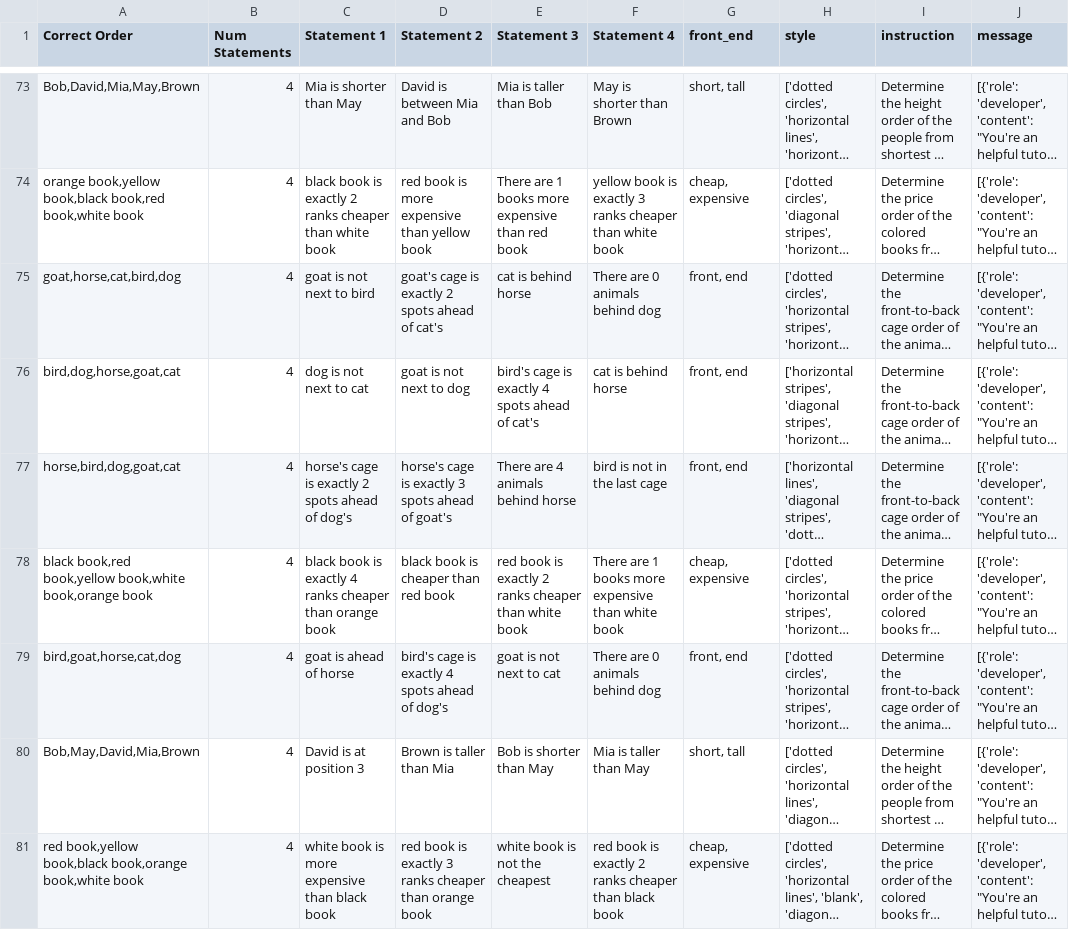
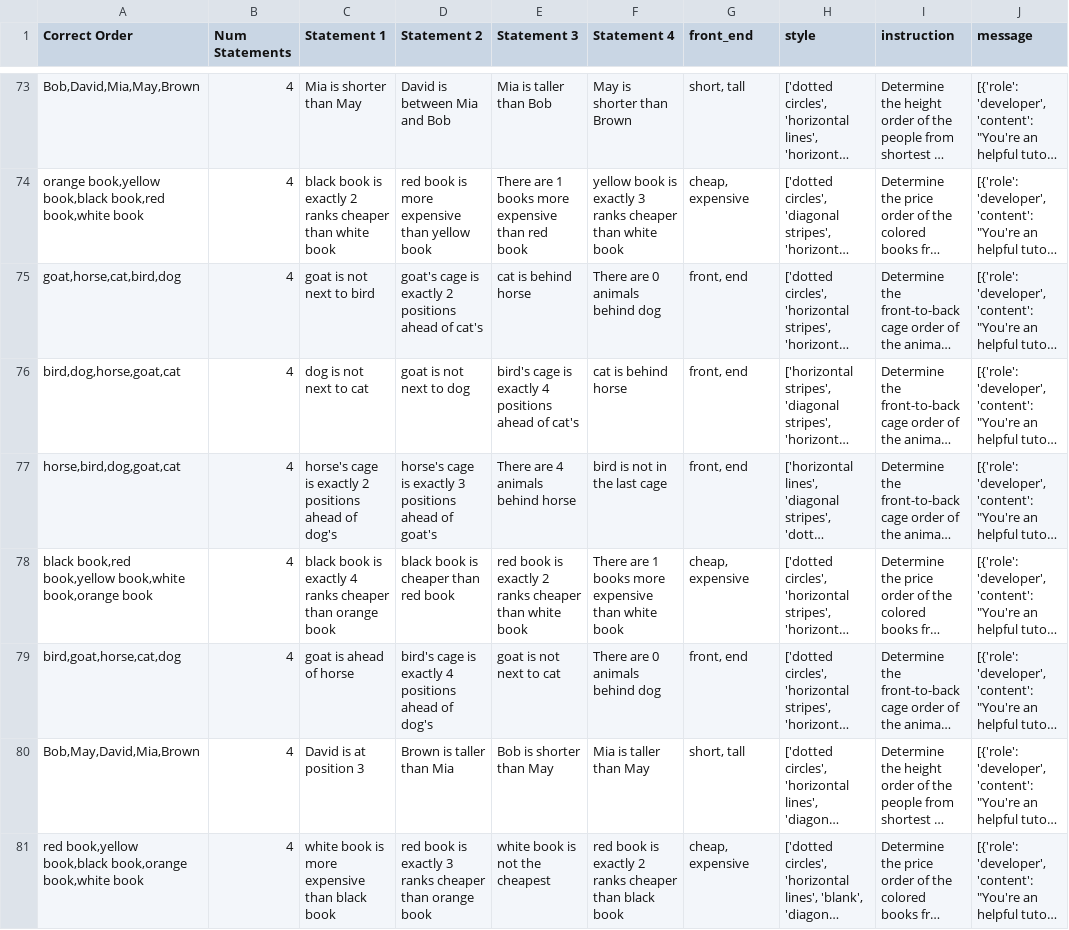
Before and after one commit to skittleskittles/Human_AI_Interaction_v2, a CSV file: src/data/five_objects_hiearchical.csv, drawn as a sheet; only a part is shown, gaps mark what is left out; long unchanged cells end in …; the diff covers the shown part only; the diff names each change by its address in the sheet, - before the commit and + after, or states it on an @@ line.

```diff
--- a/src/data/five_objects_hiearchical.csv
+++ b/src/data/five_objects_hiearchical.csv
-D75 (Statement 2): …exactly 2 spots ahead of…
+D75 (Statement 2): …exactly 2 positions ahead of…
-E76 (Statement 3): …exactly 4 spots ahead of…
+E76 (Statement 3): …exactly 4 positions ahead of…
-C77 (Statement 1): …exactly 2 spots ahead of…
+C77 (Statement 1): …exactly 2 positions ahead of…
-D77 (Statement 2): …exactly 3 spots ahead of…
+D77 (Statement 2): …exactly 3 positions ahead of…
-D79 (Statement 2): …exactly 4 spots ahead of…
+D79 (Statement 2): …exactly 4 positions ahead of…
```
Also changed, not shown: 55 edited cells elsewhere in this file, src/data/five_objects_instructions.csv, src/data/six_objects_instructions.csv, 5 other files.
